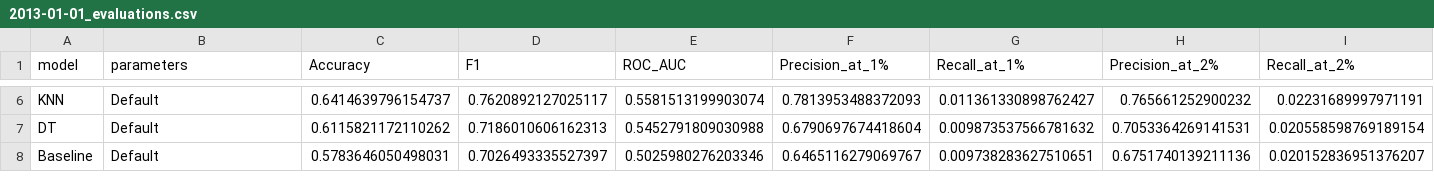
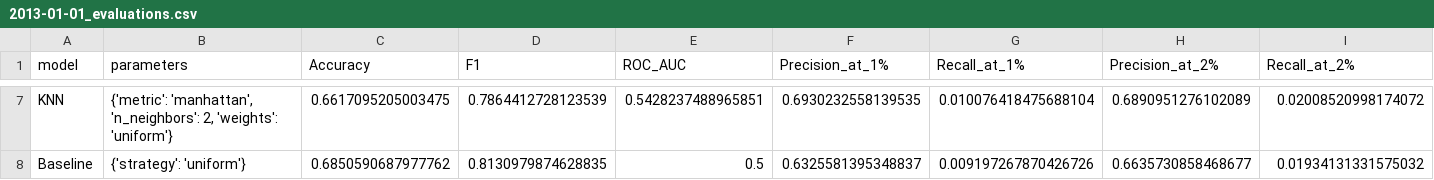
Before and after one commit to capp-machine-learning/DonorsChoose-machine-learning, a CSV file: evaluations/2013-01-01_evaluations.csv, drawn as a sheet; only a part is shown, gaps mark what is left out; removed rows and columns are numbered as before the commit, all else as after; rows hold the shown columns only; the diff covers the shown part only; the diff names each change by its address in the sheet, - before the commit and + after, or states it on an @@ line.

```diff
--- a/evaluations/2013-01-01_evaluations.csv
+++ b/evaluations/2013-01-01_evaluations.csv
-B7 (parameters): Default
+B7 (parameters): {'metric': 'manhattan', 'n_neighbors': 2, 'weights': 'uniform'}
-C7 (Accuracy): 0.6414639796154737
+C7 (Accuracy): 0.6617095205003475
-D7 (F1): 0.7620892127025117
+D7 (F1): 0.7864412728123539
-E7 (ROC_AUC): 0.5581513199903074
+E7 (ROC_AUC): 0.5428237488965851
-F7 (Precision_at_1%): 0.7813953488372093
+F7 (Precision_at_1%): 0.6930232558139535
-G7 (Recall_at_1%): 0.011361330898762427
+G7 (Recall_at_1%): 0.010076418475688104
-H7 (Precision_at_2%): 0.765661252900232
+H7 (Precision_at_2%): 0.6890951276102089
-I7 (Recall_at_2%): 0.02231689997971191
+I7 (Recall_at_2%): 0.02008520998174072
-row 7: DT | Default | 0.6115821172110262 | 0.7186010606162313 | 0.5452791809030988 | 0.6790697674418604 | 0.009873537566781632 | 0.7053364269141531 | 0.020558598769189154
-B8 (parameters): Default
+B8 (parameters): {'strategy': 'uniform'}
-C8 (Accuracy): 0.5783646050498031
+C8 (Accuracy): 0.6850590687977762
-D8 (F1): 0.7026493335527397
+D8 (F1): 0.8130979874628835
-E8 (ROC_AUC): 0.5025980276203346
+E8 (ROC_AUC): 0.5
-F8 (Precision_at_1%): 0.6465116279069767
+F8 (Precision_at_1%): 0.6325581395348837
-G8 (Recall_at_1%): 0.009738283627510651
+G8 (Recall_at_1%): 0.009197267870426726
-H8 (Precision_at_2%): 0.6751740139211136
+H8 (Precision_at_2%): 0.6635730858468677
-I8 (Recall_at_2%): 0.020152836951376207
+I8 (Recall_at_2%): 0.01934131331575032
```
Also changed, not shown: 2 added rows, 1 removed row and 58 edited cells elsewhere in this file, evaluations/2013-07-01_evaluations.csv, 2 other files.
